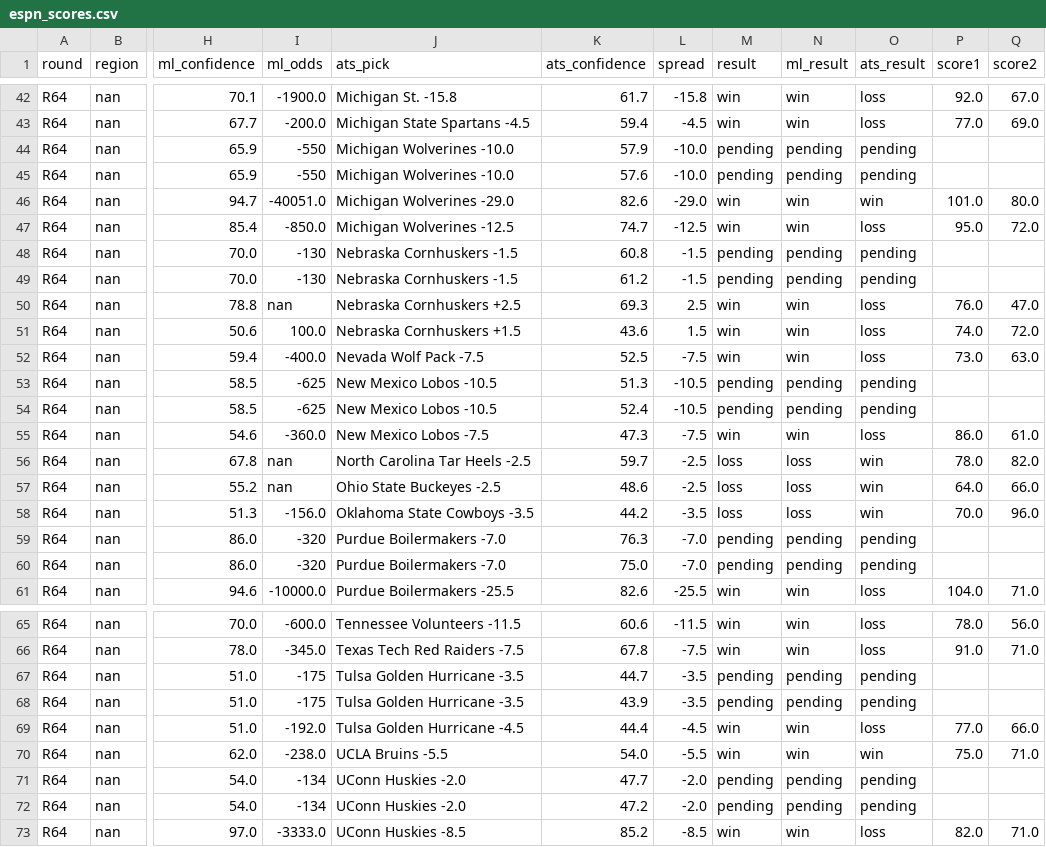
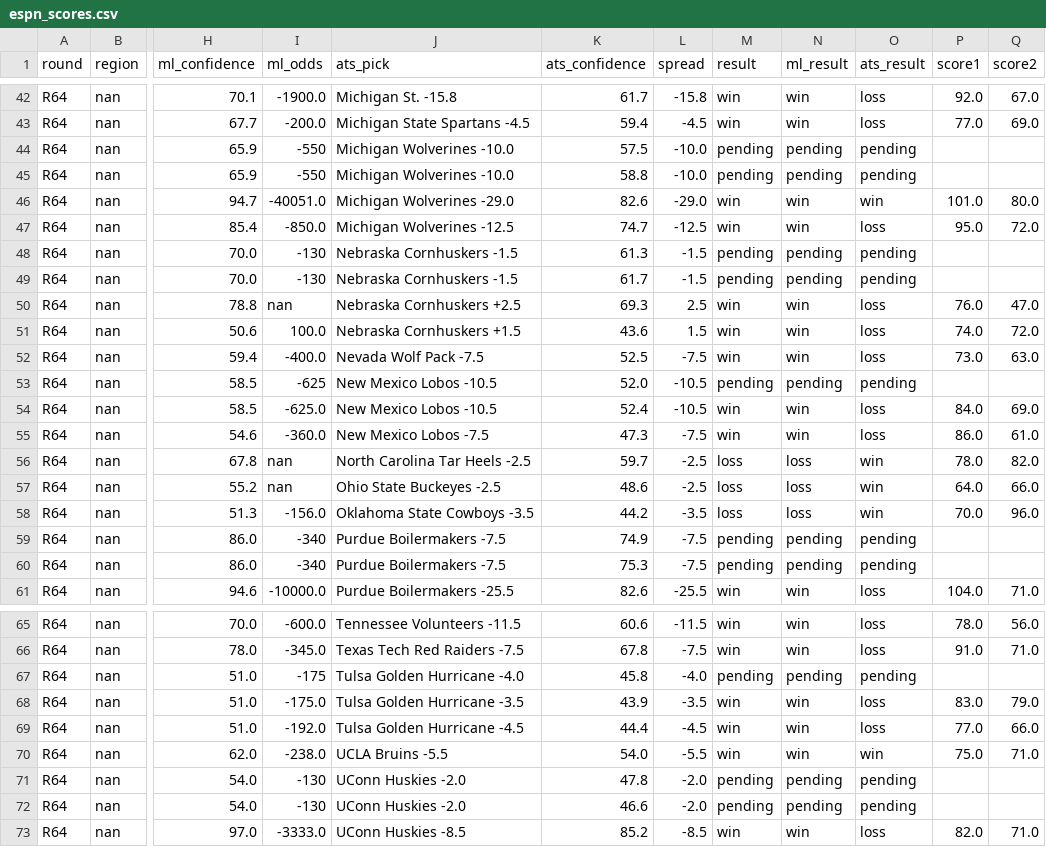
Before and after one commit to ctorres2406/sixth-sense-strategy, a CSV file: data/espn_scores.csv, drawn as a sheet; only a part is shown, gaps mark what is left out; the diff covers the shown part only; the diff names each change by its address in the sheet, - before the commit and + after, or states it on an @@ line.

```diff
--- a/data/espn_scores.csv
+++ b/data/espn_scores.csv
-K44 (ats_confidence): 57.9
+K44 (ats_confidence): 57.5
-K45 (ats_confidence): 57.6
+K45 (ats_confidence): 58.8
-K48 (ats_confidence): 60.8
+K48 (ats_confidence): 61.3
-K49 (ats_confidence): 61.2
+K49 (ats_confidence): 61.7
-K53 (ats_confidence): 51.3
+K53 (ats_confidence): 52.0
-I54 (ml_odds): -625
+I54 (ml_odds): -625.0
-M54 (result): pending
+M54 (result): win
-N54 (ml_result): pending
+N54 (ml_result): win
-O54 (ats_result): pending
+O54 (ats_result): loss
-P54 (score1): (empty)
+P54 (score1): 84.0
-Q54 (score2): (empty)
+Q54 (score2): 69.0
-I59:I60 (ml_odds): -320
+I59:I60 (ml_odds): -340
-J59:J60 (ats_pick): Purdue Boilermakers -7.0
+J59:J60 (ats_pick): Purdue Boilermakers -7.5
-K59 (ats_confidence): 76.3
+K59 (ats_confidence): 74.9
-L59:L60 (spread): -7.0
+L59:L60 (spread): -7.5
-K60 (ats_confidence): 75.0
+K60 (ats_confidence): 75.3
-J67 (ats_pick): Tulsa Golden Hurricane -3.5
+J67 (ats_pick): Tulsa Golden Hurricane -4.0
-K67 (ats_confidence): 44.7
+K67 (ats_confidence): 45.8
-L67 (spread): -3.5
+L67 (spread): -4.0
-I68 (ml_odds): -175
+I68 (ml_odds): -175.0
-M68 (result): pending
+M68 (result): win
-N68 (ml_result): pending
+N68 (ml_result): win
-O68 (ats_result): pending
+O68 (ats_result): loss
-P68 (score1): (empty)
+P68 (score1): 83.0
-Q68 (score2): (empty)
+Q68 (score2): 79.0
-I71:I72 (ml_odds): -134
+I71:I72 (ml_odds): -130
-K71 (ats_confidence): 47.7
+K71 (ats_confidence): 47.8
-K72 (ats_confidence): 47.2
+K72 (ats_confidence): 46.6
```
Also changed, not shown: 28 edited cells elsewhere in this file, data/espn_raw.csv, data/live_odds.csv, 2 other files.
